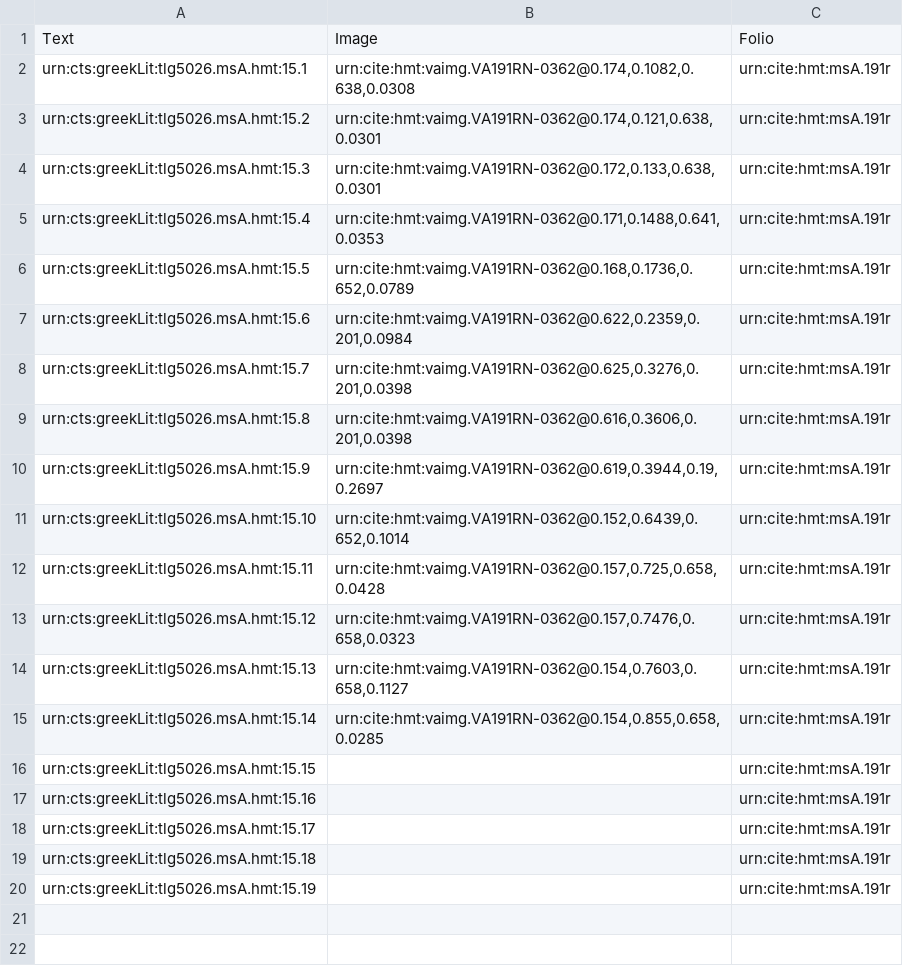
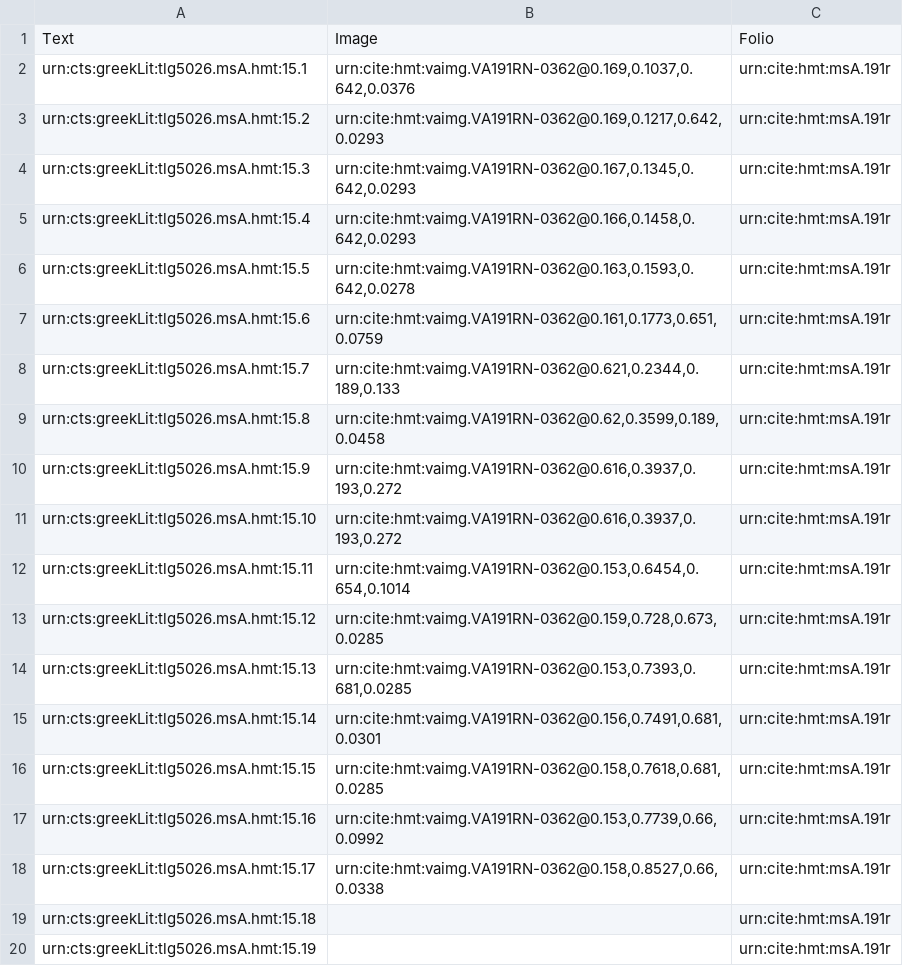
Before and after one commit to cjschu17/closed-venA-15, a CSV file: Collections/venA-mainScholia.csv, drawn as a sheet.

Commit message:
Update venA-mainScholia.csv

```diff
--- a/Collections/venA-mainScholia.csv
+++ b/Collections/venA-mainScholia.csv
@@ -1,19 +1,19 @@
 Text,Image,Folio
-urn:cts:greekLit:tlg5026.msA.hmt:15.1,"urn:cite:hmt:vaimg.VA191RN-0362@0.174,0.1082,0.638,0.0308",urn:cite:hmt:msA.191r
-urn:cts:greekLit:tlg5026.msA.hmt:15.2,"urn:cite:hmt:vaimg.VA191RN-0362@0.174,0.121,0.638,0.0301",urn:cite:hmt:msA.191r
-urn:cts:greekLit:tlg5026.msA.hmt:15.3,"urn:cite:hmt:vaimg.VA191RN-0362@0.172,0.133,0.638,0.0301",urn:cite:hmt:msA.191r
-urn:cts:greekLit:tlg5026.msA.hmt:15.4,"urn:cite:hmt:vaimg.VA191RN-0362@0.171,0.1488,0.641,0.0353",urn:cite:hmt:msA.191r
-urn:cts:greekLit:tlg5026.msA.hmt:15.5,"urn:cite:hmt:vaimg.VA191RN-0362@0.168,0.1736,0.652,0.0789",urn:cite:hmt:msA.191r
-urn:cts:greekLit:tlg5026.msA.hmt:15.6,"urn:cite:hmt:vaimg.VA191RN-0362@0.622,0.2359,0.201,0.0984",urn:cite:hmt:msA.191r
-urn:cts:greekLit:tlg5026.msA.hmt:15.7,"urn:cite:hmt:vaimg.VA191RN-0362@0.625,0.3276,0.201,0.0398",urn:cite:hmt:msA.191r
-urn:cts:greekLit:tlg5026.msA.hmt:15.8,"urn:cite:hmt:vaimg.VA191RN-0362@0.616,0.3606,0.201,0.0398",urn:cite:hmt:msA.191r
-urn:cts:greekLit:tlg5026.msA.hmt:15.9,"urn:cite:hmt:vaimg.VA191RN-0362@0.619,0.3944,0.19,0.2697",urn:cite:hmt:msA.191r
-urn:cts:greekLit:tlg5026.msA.hmt:15.10,"urn:cite:hmt:vaimg.VA191RN-0362@0.152,0.6439,0.652,0.1014",urn:cite:hmt:msA.191r
-urn:cts:greekLit:tlg5026.msA.hmt:15.11,"urn:cite:hmt:vaimg.VA191RN-0362@0.157,0.725,0.658,0.0428",urn:cite:hmt:msA.191r
-urn:cts:greekLit:tlg5026.msA.hmt:15.12,"urn:cite:hmt:vaimg.VA191RN-0362@0.157,0.7476,0.658,0.0323",urn:cite:hmt:msA.191r
-urn:cts:greekLit:tlg5026.msA.hmt:15.13,"urn:cite:hmt:vaimg.VA191RN-0362@0.154,0.7603,0.658,0.1127",urn:cite:hmt:msA.191r
-urn:cts:greekLit:tlg5026.msA.hmt:15.14,"urn:cite:hmt:vaimg.VA191RN-0362@0.154,0.855,0.658,0.0285",urn:cite:hmt:msA.191r
-urn:cts:greekLit:tlg5026.msA.hmt:15.15,"",urn:cite:hmt:msA.191r
-urn:cts:greekLit:tlg5026.msA.hmt:15.16,"",urn:cite:hmt:msA.191r
-urn:cts:greekLit:tlg5026.msA.hmt:15.17,"",urn:cite:hmt:msA.191r
+urn:cts:greekLit:tlg5026.msA.hmt:15.1,"urn:cite:hmt:vaimg.VA191RN-0362@0.169,0.1037,0.642,0.0376",urn:cite:hmt:msA.191r
+urn:cts:greekLit:tlg5026.msA.hmt:15.2,"urn:cite:hmt:vaimg.VA191RN-0362@0.169,0.1217,0.642,0.0293",urn:cite:hmt:msA.191r
+urn:cts:greekLit:tlg5026.msA.hmt:15.3,"urn:cite:hmt:vaimg.VA191RN-0362@0.167,0.1345,0.642,0.0293",urn:cite:hmt:msA.191r
+urn:cts:greekLit:tlg5026.msA.hmt:15.4,"urn:cite:hmt:vaimg.VA191RN-0362@0.166,0.1458,0.642,0.0293",urn:cite:hmt:msA.191r
+urn:cts:greekLit:tlg5026.msA.hmt:15.5,"urn:cite:hmt:vaimg.VA191RN-0362@0.163,0.1593,0.642,0.0278",urn:cite:hmt:msA.191r
+urn:cts:greekLit:tlg5026.msA.hmt:15.6,"urn:cite:hmt:vaimg.VA191RN-0362@0.161,0.1773,0.651,0.0759",urn:cite:hmt:msA.191r
+urn:cts:greekLit:tlg5026.msA.hmt:15.7,"urn:cite:hmt:vaimg.VA191RN-0362@0.621,0.2344,0.189,0.133",urn:cite:hmt:msA.191r
+urn:cts:greekLit:tlg5026.msA.hmt:15.8,"urn:cite:hmt:vaimg.VA191RN-0362@0.62,0.3599,0.189,0.0458",urn:cite:hmt:msA.191r
+urn:cts:greekLit:tlg5026.msA.hmt:15.9,"urn:cite:hmt:vaimg.VA191RN-0362@0.616,0.3937,0.193,0.272",urn:cite:hmt:msA.191r
+urn:cts:greekLit:tlg5026.msA.hmt:15.10,"urn:cite:hmt:vaimg.VA191RN-0362@0.616,0.3937,0.193,0.272",urn:cite:hmt:msA.191r
+urn:cts:greekLit:tlg5026.msA.hmt:15.11,"urn:cite:hmt:vaimg.VA191RN-0362@0.153,0.6454,0.654,0.1014",urn:cite:hmt:msA.191r
+urn:cts:greekLit:tlg5026.msA.hmt:15.12,"urn:cite:hmt:vaimg.VA191RN-0362@0.159,0.728,0.673,0.0285",urn:cite:hmt:msA.191r
+urn:cts:greekLit:tlg5026.msA.hmt:15.13,"urn:cite:hmt:vaimg.VA191RN-0362@0.153,0.7393,0.681,0.0285",urn:cite:hmt:msA.191r
+urn:cts:greekLit:tlg5026.msA.hmt:15.14,"urn:cite:hmt:vaimg.VA191RN-0362@0.156,0.7491,0.681,0.0301",urn:cite:hmt:msA.191r
+urn:cts:greekLit:tlg5026.msA.hmt:15.15,"urn:cite:hmt:vaimg.VA191RN-0362@0.158,0.7618,0.681,0.0285",urn:cite:hmt:msA.191r
+urn:cts:greekLit:tlg5026.msA.hmt:15.16,"urn:cite:hmt:vaimg.VA191RN-0362@0.153,0.7739,0.66,0.0992",urn:cite:hmt:msA.191r
+urn:cts:greekLit:tlg5026.msA.hmt:15.17,"urn:cite:hmt:vaimg.VA191RN-0362@0.158,0.8527,0.66,0.0338",urn:cite:hmt:msA.191r
 urn:cts:greekLit:tlg5026.msA.hmt:15.18,"",urn:cite:hmt:msA.191r
```
